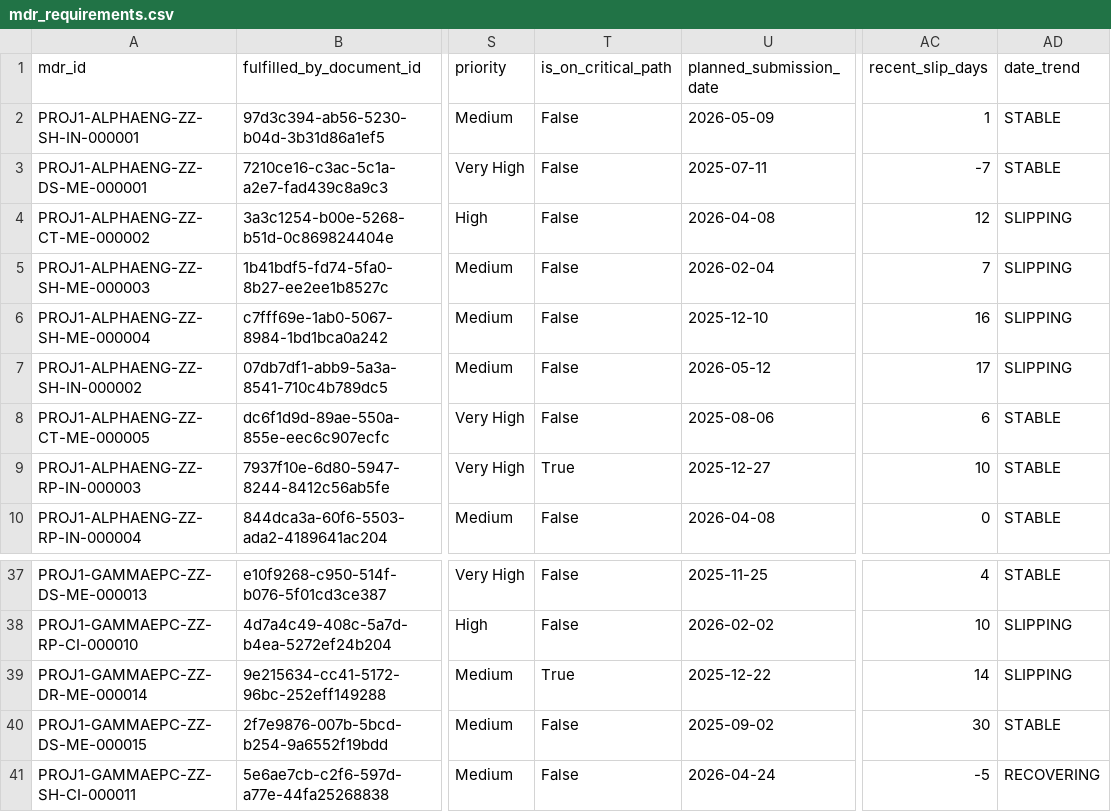
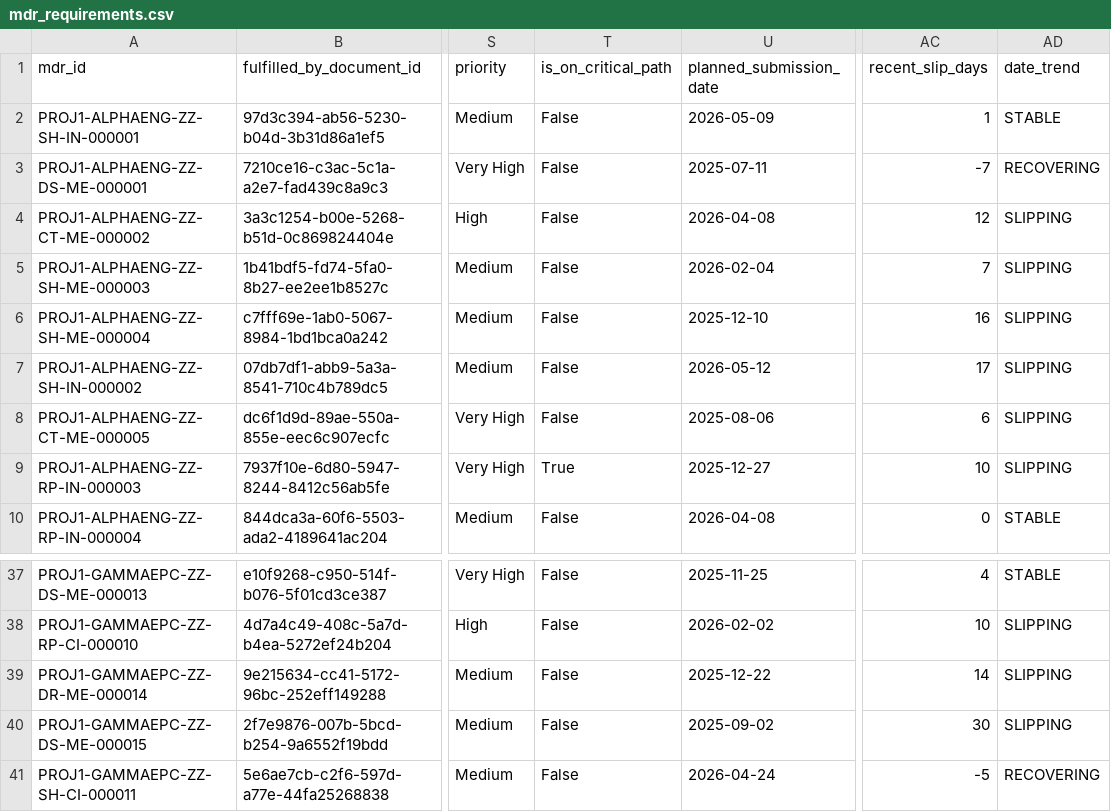
Before and after one commit to VWewer/multisource-cde-mdr-pipeline, a CSV file: data_generation/mdr_requirements.csv, drawn as a sheet; only a part is shown, gaps mark what is left out; the diff covers the shown part only; the diff names each change by its address in the sheet, - before the commit and + after, or states it on an @@ line.

```diff
--- a/data_generation/mdr_requirements.csv
+++ b/data_generation/mdr_requirements.csv
-AD3 (date_trend): STABLE
+AD3 (date_trend): RECOVERING
-AD8:AD9 (date_trend): STABLE
+AD8:AD9 (date_trend): SLIPPING
-T39 (is_on_critical_path): True
+T39 (is_on_critical_path): False
-AD40 (date_trend): STABLE
+AD40 (date_trend): SLIPPING
```
Also changed, not shown: 12 edited cells elsewhere in this file, dashboard/edit_log.csv, data_generation/staged_cross_reference.csv, 5 other files.
